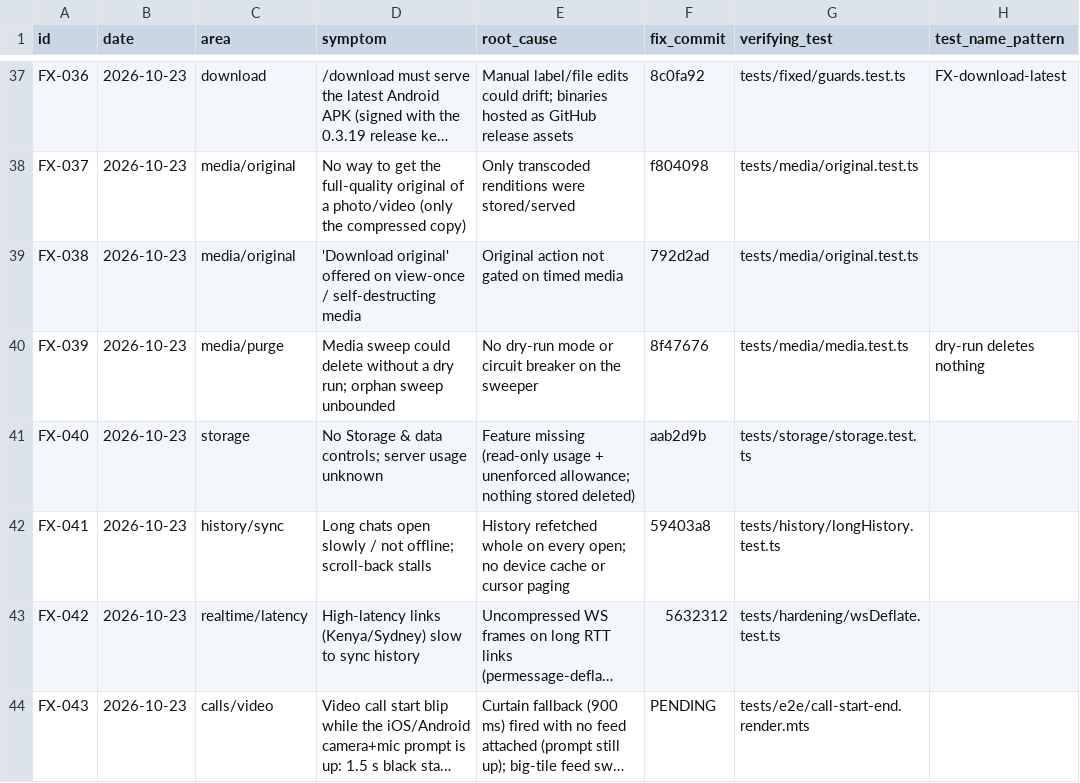
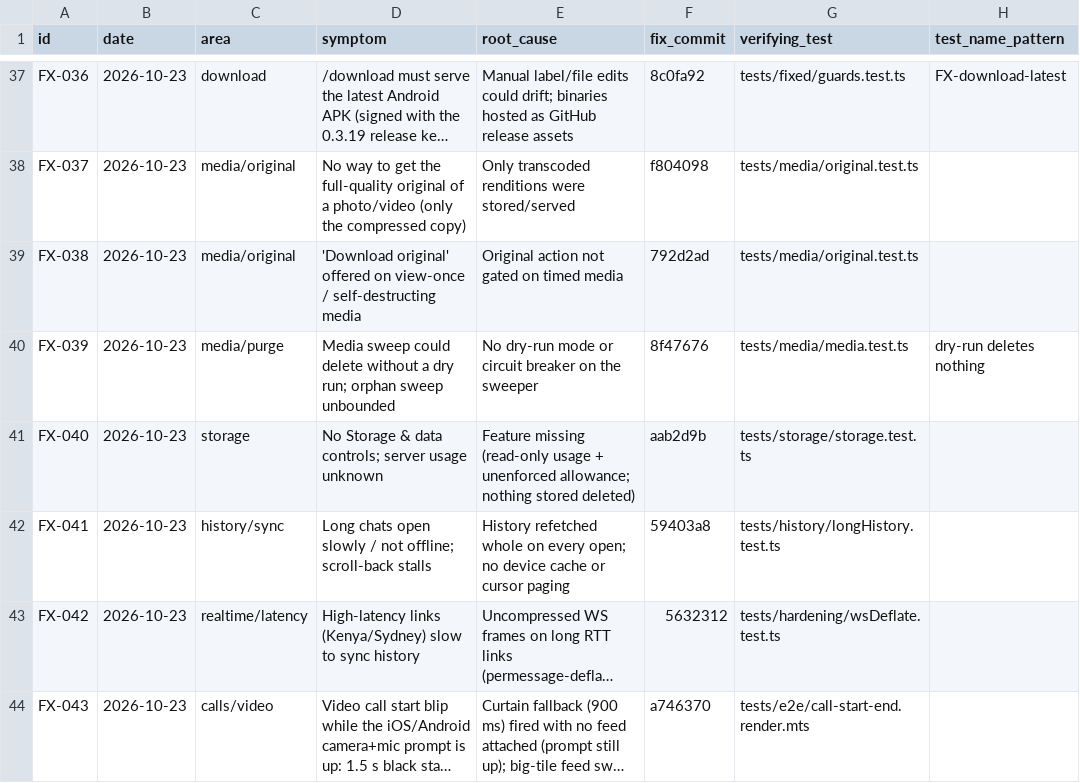
Before and after one commit to donnydey22/openlounge, a CSV file: docs/fixed-registry.csv, drawn as a sheet; only a part is shown, gaps mark what is left out; long unchanged cells end in …; the diff names each change by its address in the sheet, - before the commit and + after, or states it on an @@ line.

Commit message:
registry: FX-043 → a746370

```diff
--- a/docs/fixed-registry.csv
+++ b/docs/fixed-registry.csv
-F44 (fix_commit): PENDING
+F44 (fix_commit): a746370
```
